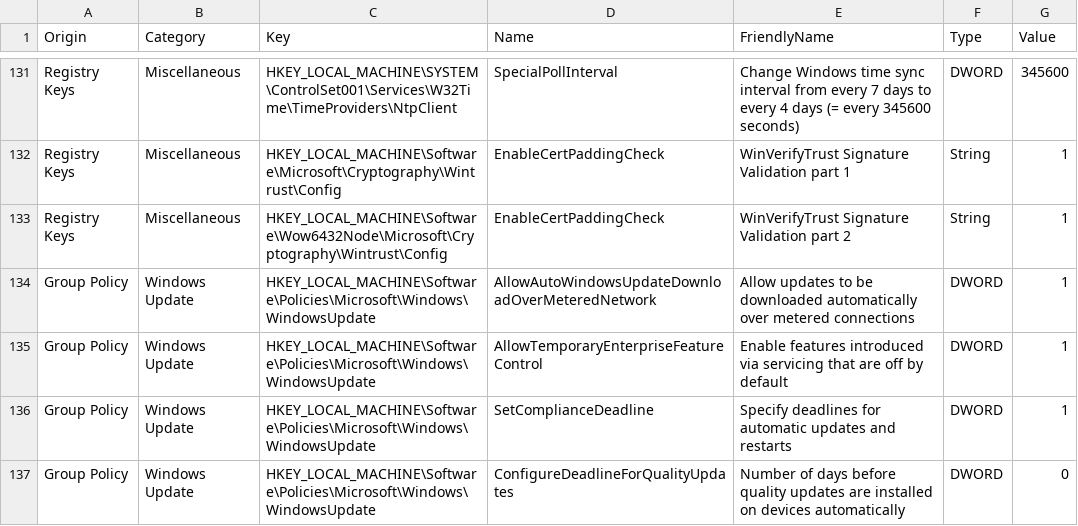
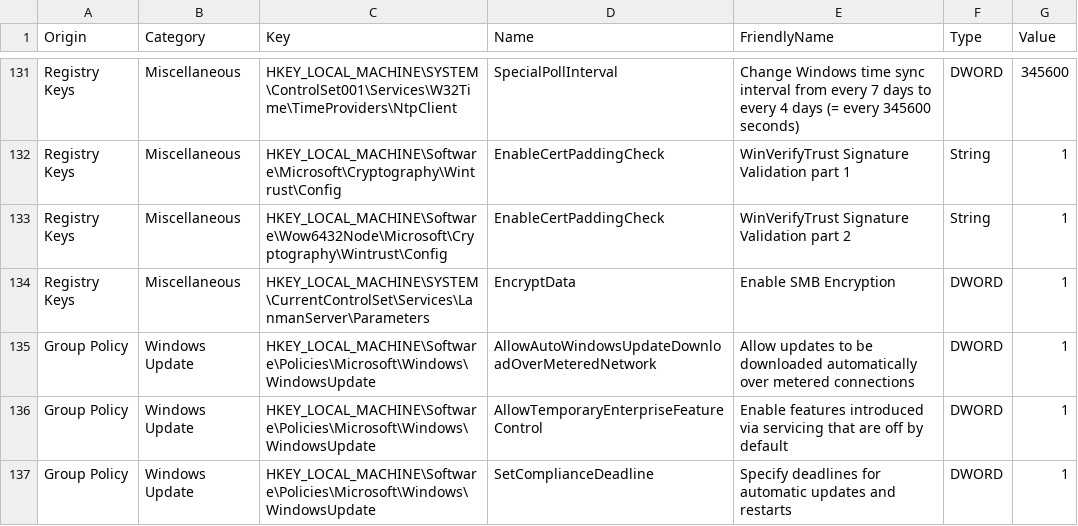
Before and after one commit to HotCakeX/Harden-Windows-Security, a CSV file: Harden-Windows-Security Module/Main files/Resources/Registry resources.csv, drawn as a sheet; only a part is shown, gaps mark what is left out; the shorter side is filled out with more unchanged rows.

Commit message:
Update 0.1.6 for Harden Windows Security module
Fixing this issue https://github.com/HotCakeX/Harden-Windows-Security/issues/127

```diff
--- a/Harden-Windows-Security Module/Main files/Resources/Registry resources.csv
+++ b/Harden-Windows-Security Module/Main files/Resources/Registry resources.csv
@@ -133,2 +133,3 @@ Origin,Category,Key,Name,FriendlyName,Type,Value
 "Registry Keys",Miscellaneous,HKEY_LOCAL_MACHINE\Software\Wow6432Node\Microsoft\Cryptography\Wintrust\Config,EnableCertPaddingCheck,WinVerifyTrust Signature Validation part 2,String,1
+"Registry Keys",Miscellaneous,HKEY_LOCAL_MACHINE\SYSTEM\CurrentControlSet\Services\LanmanServer\Parameters,EncryptData,Enable SMB Encryption,DWORD,1
 "Group Policy","Windows Update",HKEY_LOCAL_MACHINE\Software\Policies\Microsoft\Windows\WindowsUpdate,AllowAutoWindowsUpdateDownloadOverMeteredNetwork,Allow updates to be downloaded automatically over metered connections,DWORD,1
```
Also changed, not shown: Payload/Registry.csv, 6 other files.
